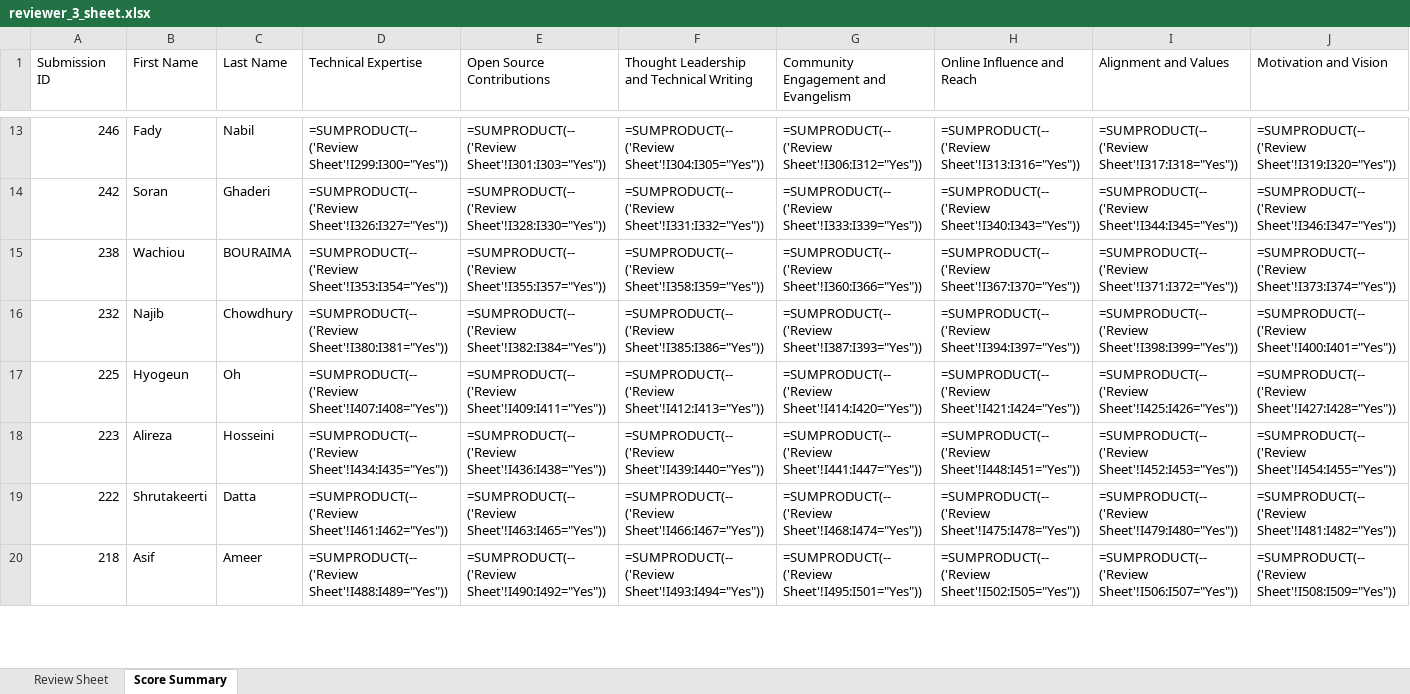
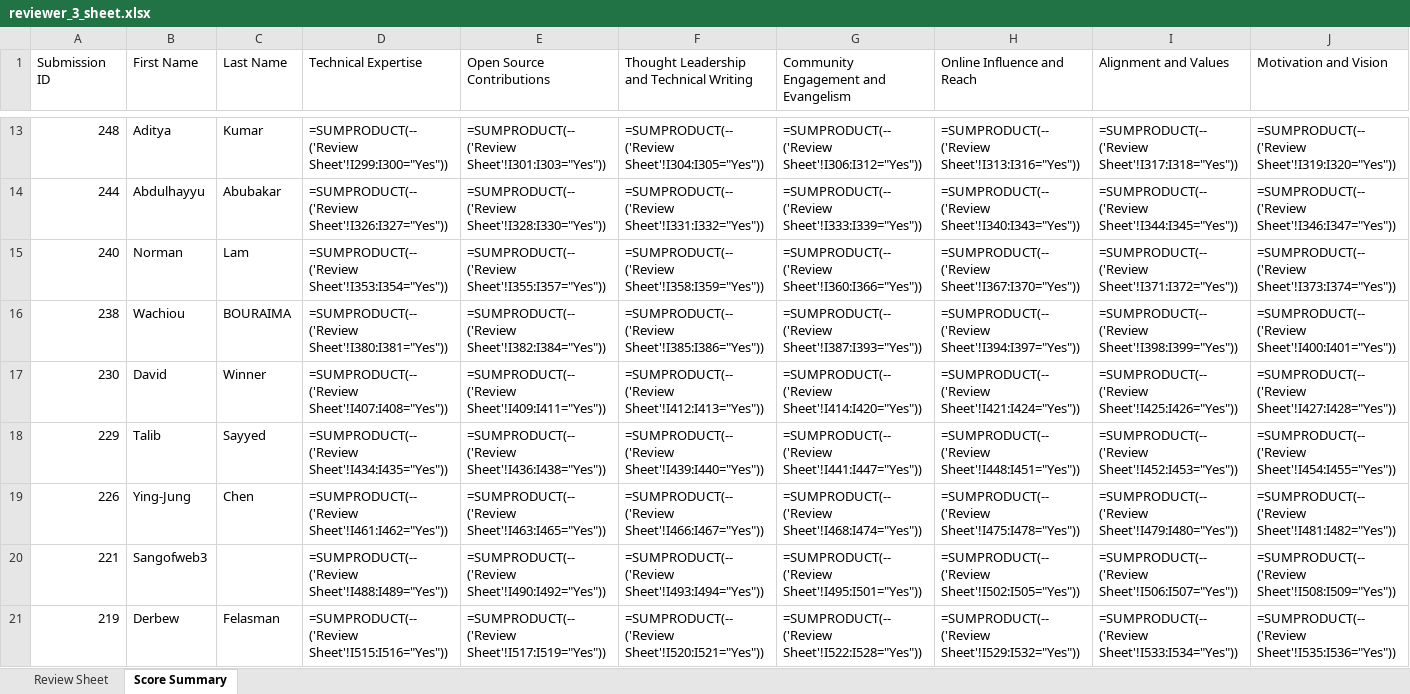
Before and after one commit to pytorch-fdn/ambassador-program, an Excel workbook: ambassador/reviewer_sheets_excel/reviewer_3_sheet.xlsx, sheet Score Summary, drawn as a sheet; only a part is shown, gaps mark what is left out; values as stored, in another font and other column widths than the file's, no cell formats; formulas without a stored value are shown as written; removed rows and columns are numbered as before the commit, all else as after; rows hold the shown columns only; the diff covers the shown part only; the diff names each change by its address in the sheet, - before the commit and + after, or states it on an @@ line.

```diff
--- a/ambassador/reviewer_sheets_excel/reviewer_3_sheet.xlsx (sheet Score Summary)
+++ b/ambassador/reviewer_sheets_excel/reviewer_3_sheet.xlsx (sheet Score Summary)
-A13 (Submission ID): 246
+A13 (Submission ID): 248
-B13 (First Name): Fady
+B13 (First Name): Aditya
-C13 (Last Name): Nabil
+C13 (Last Name): Kumar
-A14 (Submission ID): 242
+A14 (Submission ID): 244
-B14 (First Name): Soran
+B14 (First Name): Abdulhayyu
-C14 (Last Name): Ghaderi
+C14 (Last Name): Abubakar
+row 15: 240 | Norman | Lam | =SUMPRODUCT(--('Review Sheet'!I353:I354="Yes")) | =SUMPRODUCT(--('Review Sheet'!I355:I357="Yes")) | =SUMPRODUCT(--('Review Sheet'!I358:I359="Yes")) | =SUMPRODUCT(--('Review Sheet'!I360:I366="Yes")) | =SUMPRODUCT(--('Review Sheet'!I367:I370="Yes")) | =SUMPRODUCT(--('Review Sheet'!I371:I372="Yes")) | =SUMPRODUCT(--('Review Sheet'!I373:I374="Yes"))
-D16 (Technical Expertise): =SUMPRODUCT(--('Review Sheet'!I353:I354="Yes"))
+D16 (Technical Expertise): =SUMPRODUCT(--('Review Sheet'!I380:I381="Yes"))
-E16 (Open Source Contributions): =SUMPRODUCT(--('Review Sheet'!I355:I357="Yes"))
+E16 (Open Source Contributions): =SUMPRODUCT(--('Review Sheet'!I382:I384="Yes"))
-F16: =SUMPRODUCT(--('Review Sheet'!I358:I359="Yes"))
+F16: =SUMPRODUCT(--('Review Sheet'!I385:I386="Yes"))
-G16: =SUMPRODUCT(--('Review Sheet'!I360:I366="Yes"))
+G16: =SUMPRODUCT(--('Review Sheet'!I387:I393="Yes"))
-H16 (Online Influence and Reach): =SUMPRODUCT(--('Review Sheet'!I367:I370="Yes"))
+H16 (Online Influence and Reach): =SUMPRODUCT(--('Review Sheet'!I394:I397="Yes"))
-I16 (Alignment and Values): =SUMPRODUCT(--('Review Sheet'!I371:I372="Yes"))
+I16 (Alignment and Values): =SUMPRODUCT(--('Review Sheet'!I398:I399="Yes"))
-J16 (Motivation and Vision): =SUMPRODUCT(--('Review Sheet'!I373:I374="Yes"))
+J16 (Motivation and Vision): =SUMPRODUCT(--('Review Sheet'!I400:I401="Yes"))
-row 16: 232 | Najib | Chowdhury | =SUMPRODUCT(--('Review Sheet'!I380:I381="Yes")) | =SUMPRODUCT(--('Review Sheet'!I382:I384="Yes")) | =SUMPRODUCT(--('Review Sheet'!I385:I386="Yes")) | =SUMPRODUCT(--('Review Sheet'!I387:I393="Yes")) | =SUMPRODUCT(--('Review Sheet'!I394:I397="Yes")) | =SUMPRODUCT(--('Review Sheet'!I398:I399="Yes")) | =SUMPRODUCT(--('Review Sheet'!I400:I401="Yes"))
-A17 (Submission ID): 225
+A17 (Submission ID): 230
-B17 (First Name): Hyogeun
+B17 (First Name): David
-C17 (Last Name): Oh
+C17 (Last Name): Winner
-A18 (Submission ID): 223
+A18 (Submission ID): 229
-B18 (First Name): Alireza
+B18 (First Name): Talib
-C18 (Last Name): Hosseini
+C18 (Last Name): Sayyed
-A19 (Submission ID): 222
+A19 (Submission ID): 226
-B19 (First Name): Shrutakeerti
+B19 (First Name): Ying-Jung
-C19 (Last Name): Datta
+C19 (Last Name): Chen
-A20 (Submission ID): 218
+A20 (Submission ID): 221
-B20 (First Name): Asif
+B20 (First Name): Sangofweb3
-C20 (Last Name): Ameer
+C20 (Last Name): (empty)
+row 21: 219 | Derbew | Felasman | =SUMPRODUCT(--('Review Sheet'!I515:I516="Yes")) | =SUMPRODUCT(--('Review Sheet'!I517:I519="Yes")) | =SUMPRODUCT(--('Review Sheet'!I520:I521="Yes")) | =SUMPRODUCT(--('Review Sheet'!I522:I528="Yes")) | =SUMPRODUCT(--('Review Sheet'!I529:I532="Yes")) | =SUMPRODUCT(--('Review Sheet'!I533:I534="Yes")) | =SUMPRODUCT(--('Review Sheet'!I535:I536="Yes"))
```
Also changed, not shown: 10 added rows, 12 removed rows and 206 edited cells elsewhere in this sheet, sheet Review Sheet, cell formats, ambassador/reviewer_sheets_excel/reviewer_1_sheet.xlsx, ambassador/reviewer_sheets_excel/reviewer_4_sheet.xlsx, 4 other files.
